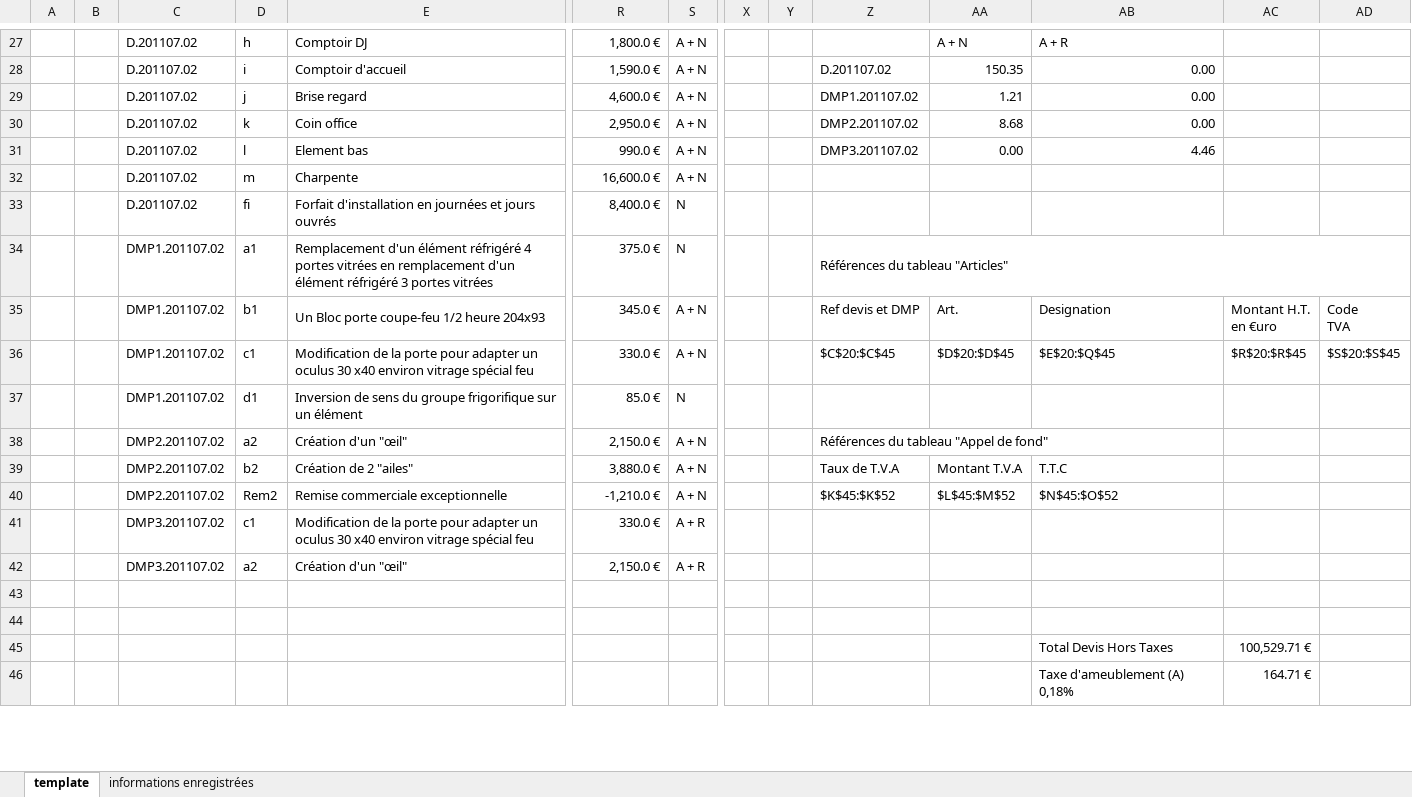
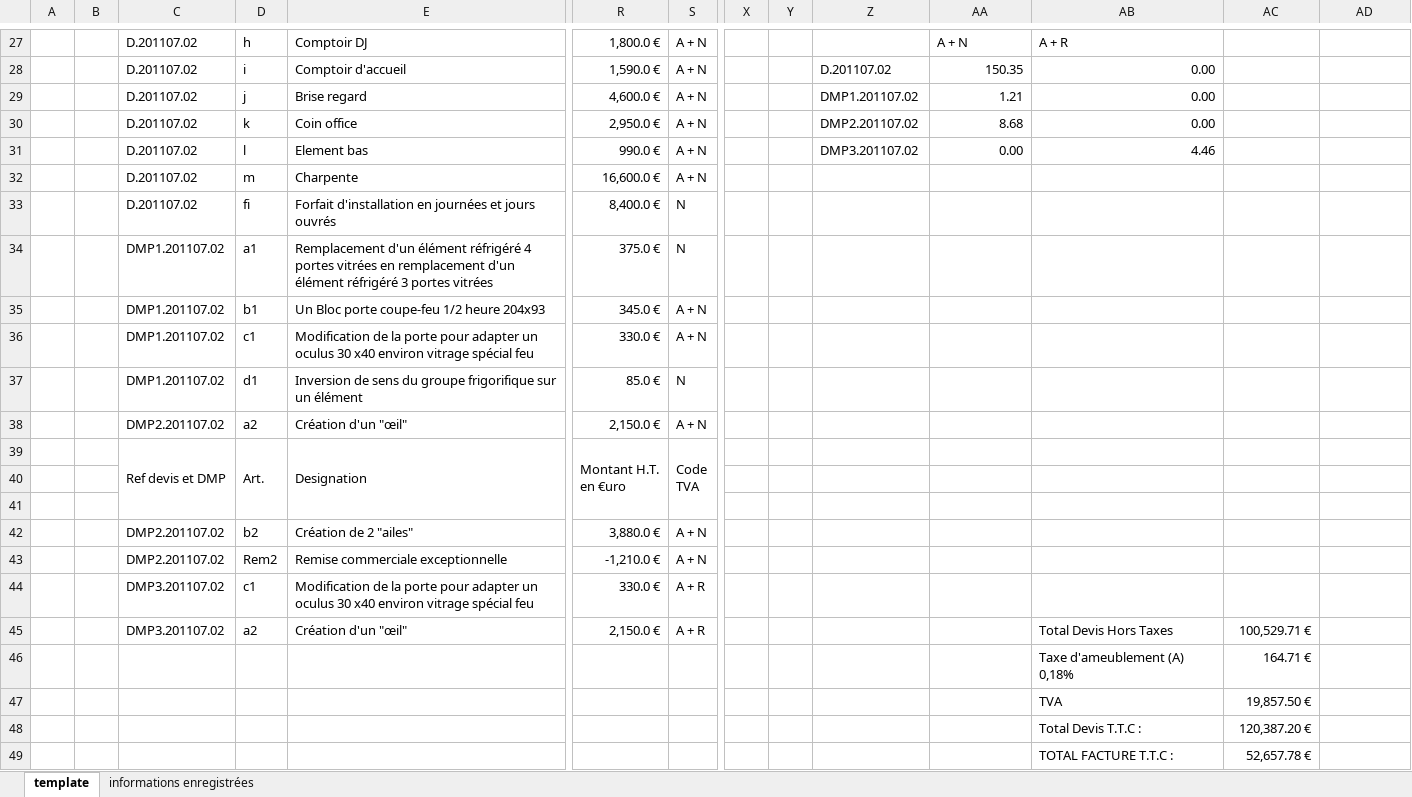
Before and after one commit to khadimkasse/SolomasEbenisterie, an Excel workbook: Facture Solomas Ebenisterie 4.xlsm, sheet template, drawn as a sheet; only a part is shown, gaps mark what is left out; values as stored, in another font and other column widths than the file's, no cell formats; charts and pictures not drawn; removed rows and columns are numbered as before the commit, all else as after; rows hold the shown columns only; ↵ is a line break in a cell; the diff covers the shown part only; the diff names each change by its address in the sheet, - before the commit and + after, or states it on an @@ line.

Commit message:
Added code to check if the number of lines of devis and DMP is good on RECAPITULATIF

```diff
--- a/Facture Solomas Ebenisterie 4.xlsm (sheet template)
+++ b/Facture Solomas Ebenisterie 4.xlsm (sheet template)
-Z34: Références du tableau "Articles"
+Z34: (empty)
-Z34:AD34 merged
-Z35: Ref devis et DMP
+Z35: (empty)
-AA35: Art.
+AA35: (empty)
-AB35: Designation
+AB35: (empty)
-AC35: Montant H.T. ↵ en €uro
+AC35: (empty)
-AD35: Code ↵ TVA
+AD35: (empty)
-Z36: $C$20:$C$45
+Z36: (empty)
-AA36: $D$20:$D$45
+AA36: (empty)
-AB36: $E$20:$Q$45
+AB36: (empty)
-AC36: $R$20:$R$45
+AC36: (empty)
-AD36: $S$20:$S$45
+AD36: (empty)
-Z38: Références du tableau "Appel de fond"
+Z38: (empty)
-Z38:AB38 merged
+row 39:  |  | Ref devis et DMP | Art. | Designation | Montant H.T. ↵ en €uro | Code ↵ TVA
+row 40: (empty)
+row 41: (empty)
-Z42: Taux de T.V.A
+Z42: (empty)
-AA42: Montant T.V.A
+AA42: (empty)
-AB42: T.T.C
+AB42: (empty)
-Z43: $K$45:$K$52
+Z43: (empty)
-AA43: $L$45:$M$52
+AA43: (empty)
-AB43: $N$45:$O$52
+AB43: (empty)
-AB45: (empty)
+AB45: Total Devis Hors Taxes
-AC45: (empty)
+AC45: 100,529.71 €
-row 46: (empty)
+row 46:  |  |  |  |  |  |  |  |  |  |  | Taxe d'ameublement (A) 0,18% | 164.71 €
-AB47: (empty)
+AB47: TVA
-AC47: (empty)
+AC47: 19,857.50 €
-row 45:  |  |  |  |  |  |  |  |  |  |  | Total Devis Hors Taxes | 100,529.71 €
+row 48:  |  |  |  |  |  |  |  |  |  |  | Total Devis T.T.C : | 120,387.20 €
-AB49: Taxe d'ameublement (A) 0,18%
+AB49: TOTAL FACTURE T.T.C :
-AC49: 164.71 €
+AC49: 52,657.78 €
```
Also changed, not shown: 3 added rows, 4 removed rows, 41 edited cells and merged cells elsewhere in this sheet, cell formats, formulas that keep their value, charts or pictures, 1 other file.
